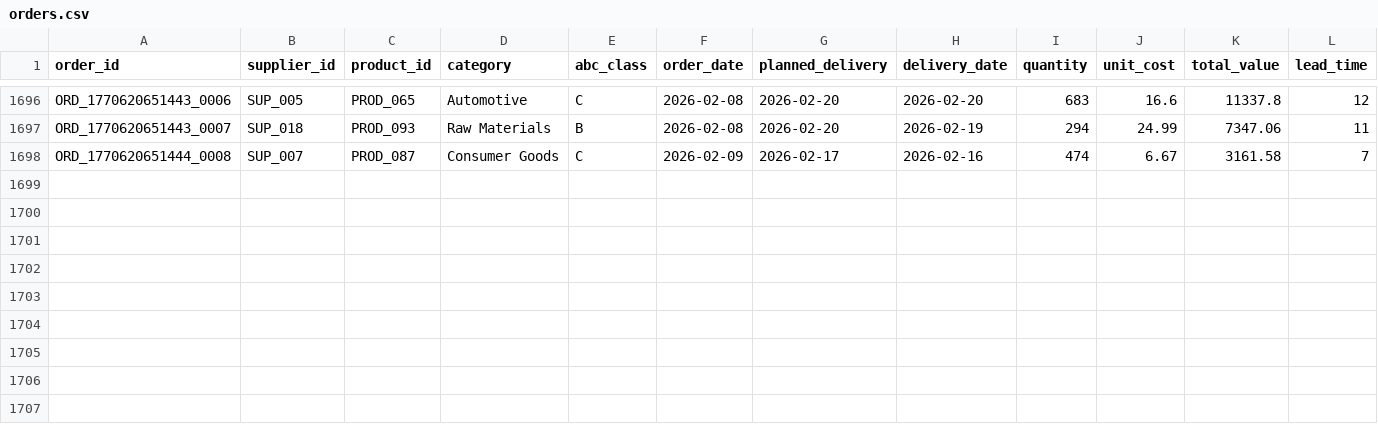
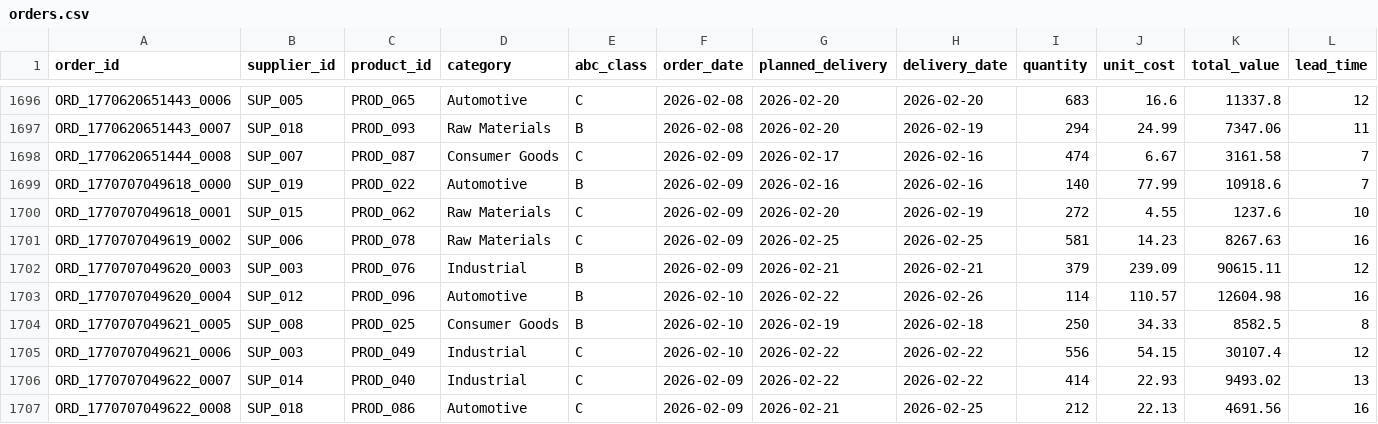
Before and after one commit to arvinddharanidharan/supply-chain-planning-dashboard, a CSV file: data/orders.csv, drawn as a sheet; only a part is shown, gaps mark what is left out; rows hold the shown columns only; the diff names each change by its address in the sheet, - before the commit and + after, or states it on an @@ line.

Commit message:
Automated ETL: Daily supply chain data update

```diff
--- a/data/orders.csv
+++ b/data/orders.csv
+row 1699: ORD_1770707049618_0000 | SUP_019 | PROD_022 | Automotive | B | 2026-02-09 | 2026-02-16 | 2026-02-16 | 140 | 77.99 | 10918.6 | 7
+row 1700: ORD_1770707049618_0001 | SUP_015 | PROD_062 | Raw Materials | C | 2026-02-09 | 2026-02-20 | 2026-02-19 | 272 | 4.55 | 1237.6 | 10
+row 1701: ORD_1770707049619_0002 | SUP_006 | PROD_078 | Raw Materials | C | 2026-02-09 | 2026-02-25 | 2026-02-25 | 581 | 14.23 | 8267.63 | 16
+row 1702: ORD_1770707049620_0003 | SUP_003 | PROD_076 | Industrial | B | 2026-02-09 | 2026-02-21 | 2026-02-21 | 379 | 239.09 | 90615.11 | 12
+row 1703: ORD_1770707049620_0004 | SUP_012 | PROD_096 | Automotive | B | 2026-02-10 | 2026-02-22 | 2026-02-26 | 114 | 110.57 | 12604.98 | 16
+row 1704: ORD_1770707049621_0005 | SUP_008 | PROD_025 | Consumer Goods | B | 2026-02-10 | 2026-02-19 | 2026-02-18 | 250 | 34.33 | 8582.5 | 8
+row 1705: ORD_1770707049621_0006 | SUP_003 | PROD_049 | Industrial | C | 2026-02-10 | 2026-02-22 | 2026-02-22 | 556 | 54.15 | 30107.4 | 12
+row 1706: ORD_1770707049622_0007 | SUP_014 | PROD_040 | Industrial | C | 2026-02-09 | 2026-02-22 | 2026-02-22 | 414 | 22.93 | 9493.02 | 13
+row 1707: ORD_1770707049622_0008 | SUP_018 | PROD_086 | Automotive | C | 2026-02-09 | 2026-02-21 | 2026-02-25 | 212 | 22.13 | 4691.56 | 16
```
Also changed, not shown: data/inventory.csv, data/products.csv, 3 other files.
